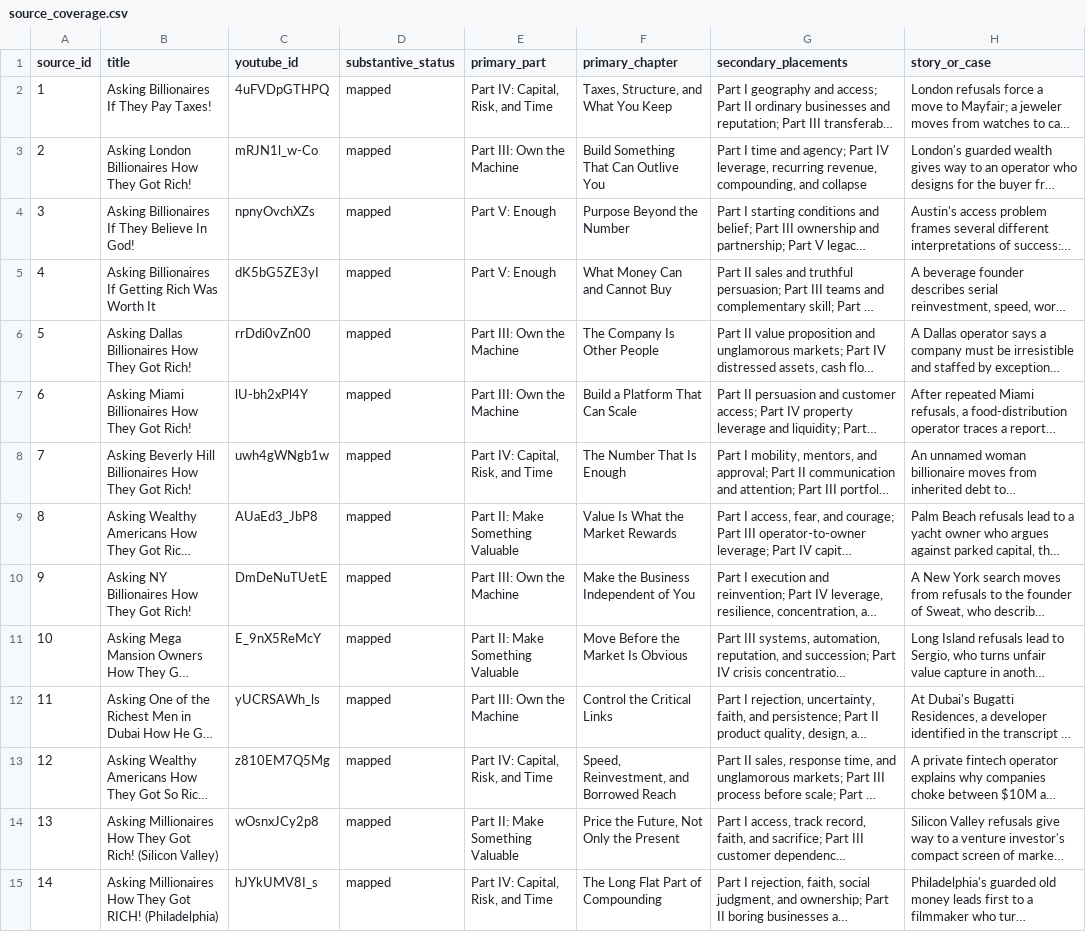
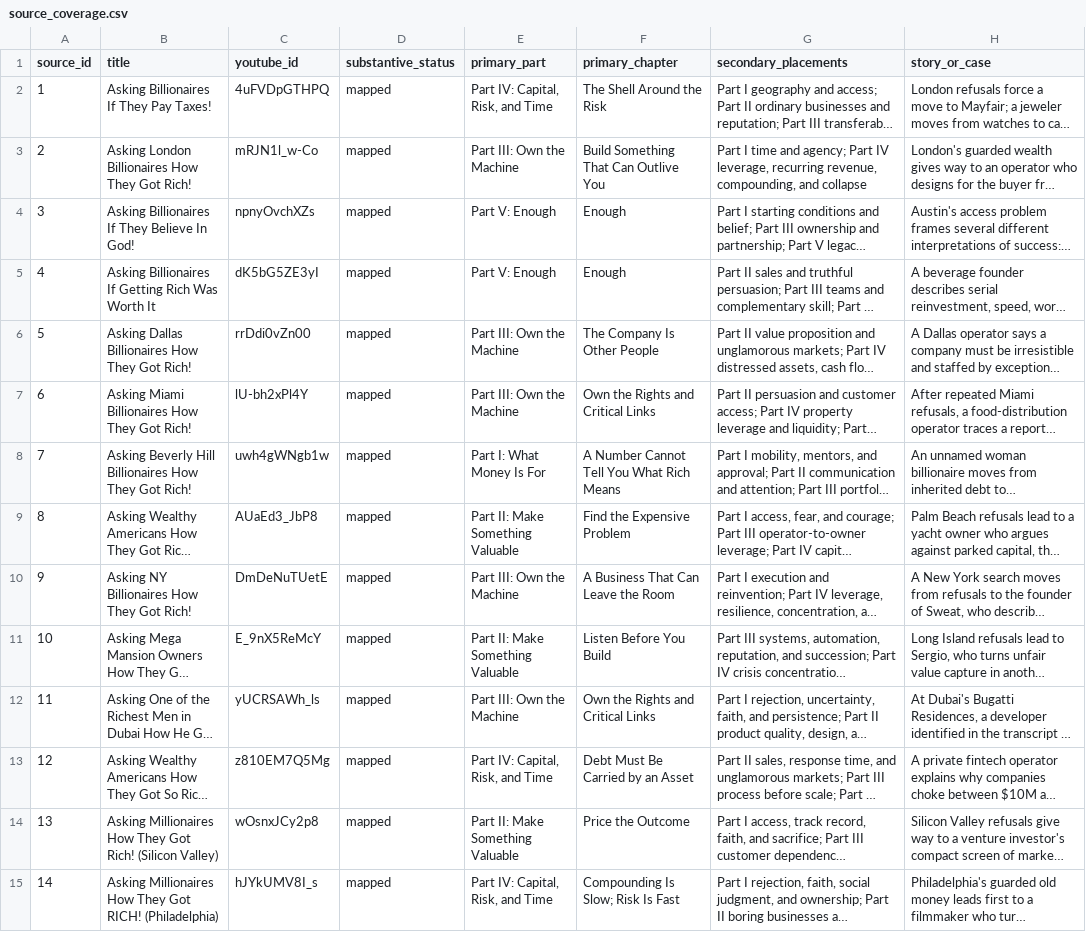
Before and after one commit to lachlanchen/LazyEarn, a CSV file: generated_course_notes/lazyearn/school-of-hard-knocks/hard-knocks-interviews/dynamic_book/editorial/source_coverage.csv, drawn as a sheet; only a part is shown; long unchanged cells end in …; the diff covers the shown part only; the diff names each change by its address in the sheet, - before the commit and + after, or states it on an @@ line.

```diff
--- a/generated_course_notes/lazyearn/school-of-hard-knocks/hard-knocks-interviews/dynamic_book/editorial/source_coverage.csv
+++ b/generated_course_notes/lazyearn/school-of-hard-knocks/hard-knocks-interviews/dynamic_book/editorial/source_coverage.csv
-F2 (primary_chapter): Taxes, Structure, and What You Keep
+F2 (primary_chapter): The Shell Around the Risk
-F4 (primary_chapter): Purpose Beyond the Number
+F4 (primary_chapter): Enough
-F5 (primary_chapter): What Money Can and Cannot Buy
+F5 (primary_chapter): Enough
-F7 (primary_chapter): Build a Platform That Can Scale
+F7 (primary_chapter): Own the Rights and Critical Links
-E8 (primary_part): Part IV: Capital, Risk, and Time
+E8 (primary_part): Part I: What Money Is For
-F8 (primary_chapter): The Number That Is Enough
+F8 (primary_chapter): A Number Cannot Tell You What Rich Means
-F9 (primary_chapter): Value Is What the Market Rewards
+F9 (primary_chapter): Find the Expensive Problem
-F10 (primary_chapter): Make the Business Independent of You
+F10 (primary_chapter): A Business That Can Leave the Room
-F11 (primary_chapter): Move Before the Market Is Obvious
+F11 (primary_chapter): Listen Before You Build
-F12 (primary_chapter): Control the Critical Links
+F12 (primary_chapter): Own the Rights and Critical Links
-F13 (primary_chapter): Speed, Reinvestment, and Borrowed Reach
+F13 (primary_chapter): Debt Must Be Carried by an Asset
-F14 (primary_chapter): Price the Future, Not Only the Present
+F14 (primary_chapter): Price the Outcome
-F15 (primary_chapter): The Long Flat Part of Compounding
+F15 (primary_chapter): Compounding Is Slow; Risk Is Fast
```
Also changed, not shown: 121 edited cells elsewhere in this file, 6 other files.
